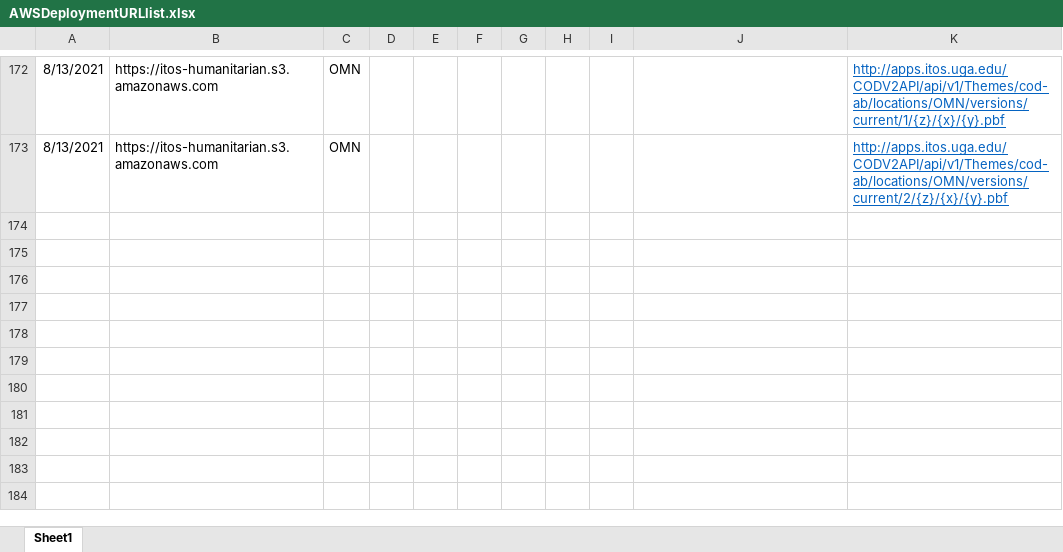
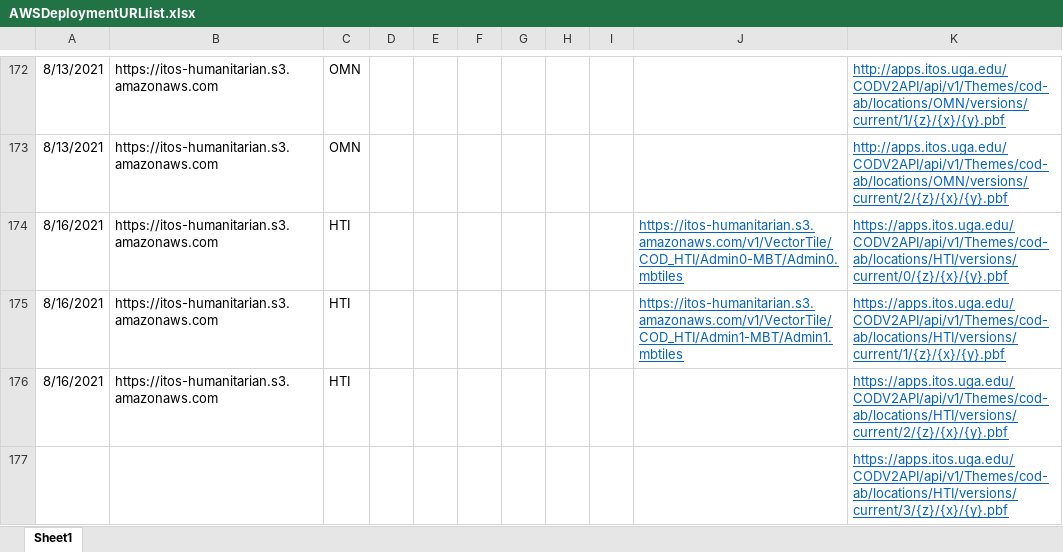
Before and after one commit to UGA-ITOSHumanitarianGIS/mapservicedoc, an Excel workbook: Data/AWSDeploymentURLlist.xlsx, sheet Sheet1, drawn as a sheet; only a part is shown, gaps mark what is left out; values as stored, in another font and other column widths than the file's, no borders; the diff names each change by its address in the sheet, - before the commit and + after, or states it on an @@ line.

Commit message:
Haiti Vector Tiles
Haiti Vector Tiles

```diff
--- a/Data/AWSDeploymentURLlist.xlsx (sheet Sheet1)
+++ b/Data/AWSDeploymentURLlist.xlsx (sheet Sheet1)
+row 174: 8/16/2021 | https://itos-humanitarian.s3.amazonaws.com | HTI |  |  |  |  |  |  | https://itos-humanitarian.s3.amazonaws.com/v1/VectorTile/COD_HTI/Admin0-MBT/Admin0.mbtiles | https://apps.itos.uga.edu/CODV2API/api/v1/Themes/cod-ab/locations/HTI/versions/current/0/{z}/{x}/{y}.pbf
+row 175: 8/16/2021 | https://itos-humanitarian.s3.amazonaws.com | HTI |  |  |  |  |  |  | https://itos-humanitarian.s3.amazonaws.com/v1/VectorTile/COD_HTI/Admin1-MBT/Admin1.mbtiles | https://apps.itos.uga.edu/CODV2API/api/v1/Themes/cod-ab/locations/HTI/versions/current/1/{z}/{x}/{y}.pbf
+row 176: 8/16/2021 | https://itos-humanitarian.s3.amazonaws.com | HTI |  |  |  |  |  |  |  | https://apps.itos.uga.edu/CODV2API/api/v1/Themes/cod-ab/locations/HTI/versions/current/2/{z}/{x}/{y}.pbf
+row 177:  |  |  |  |  |  |  |  |  |  | https://apps.itos.uga.edu/CODV2API/api/v1/Themes/cod-ab/locations/HTI/versions/current/3/{z}/{x}/{y}.pbf
```
